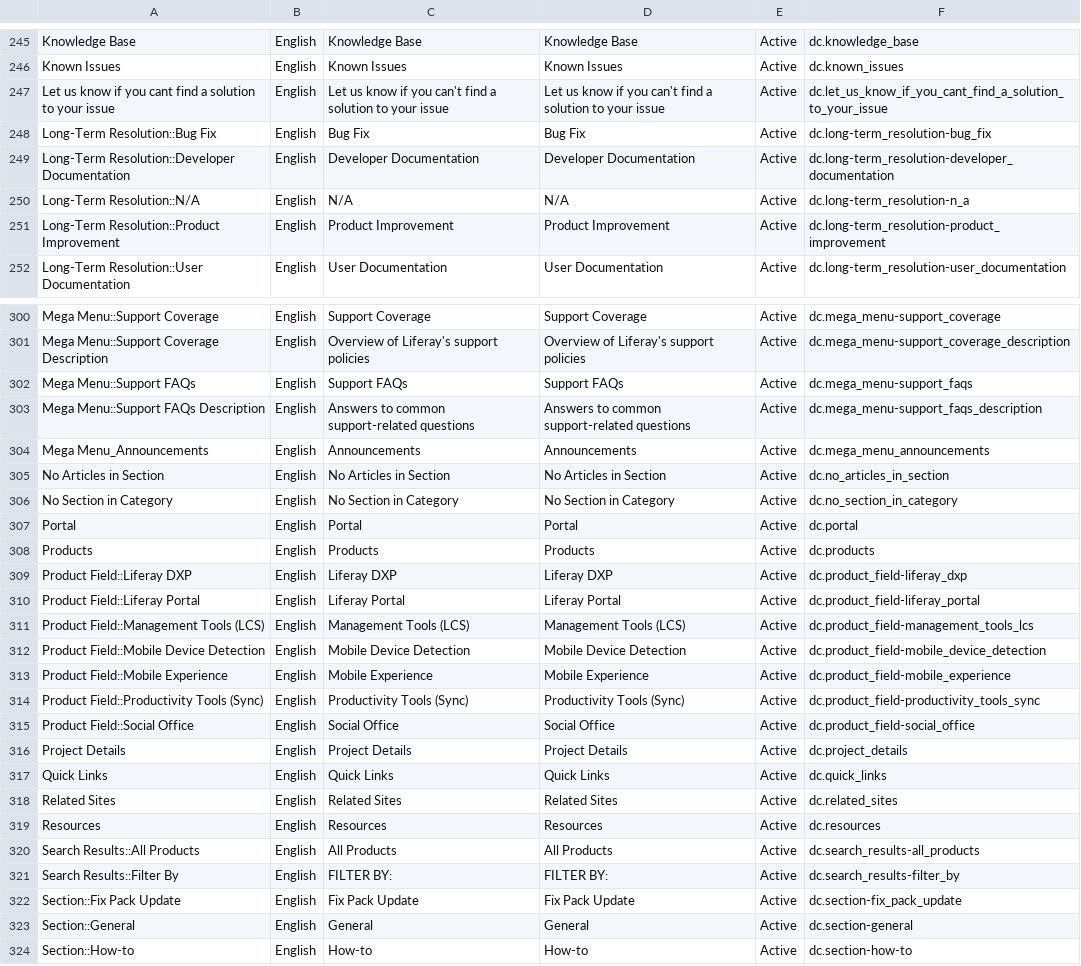
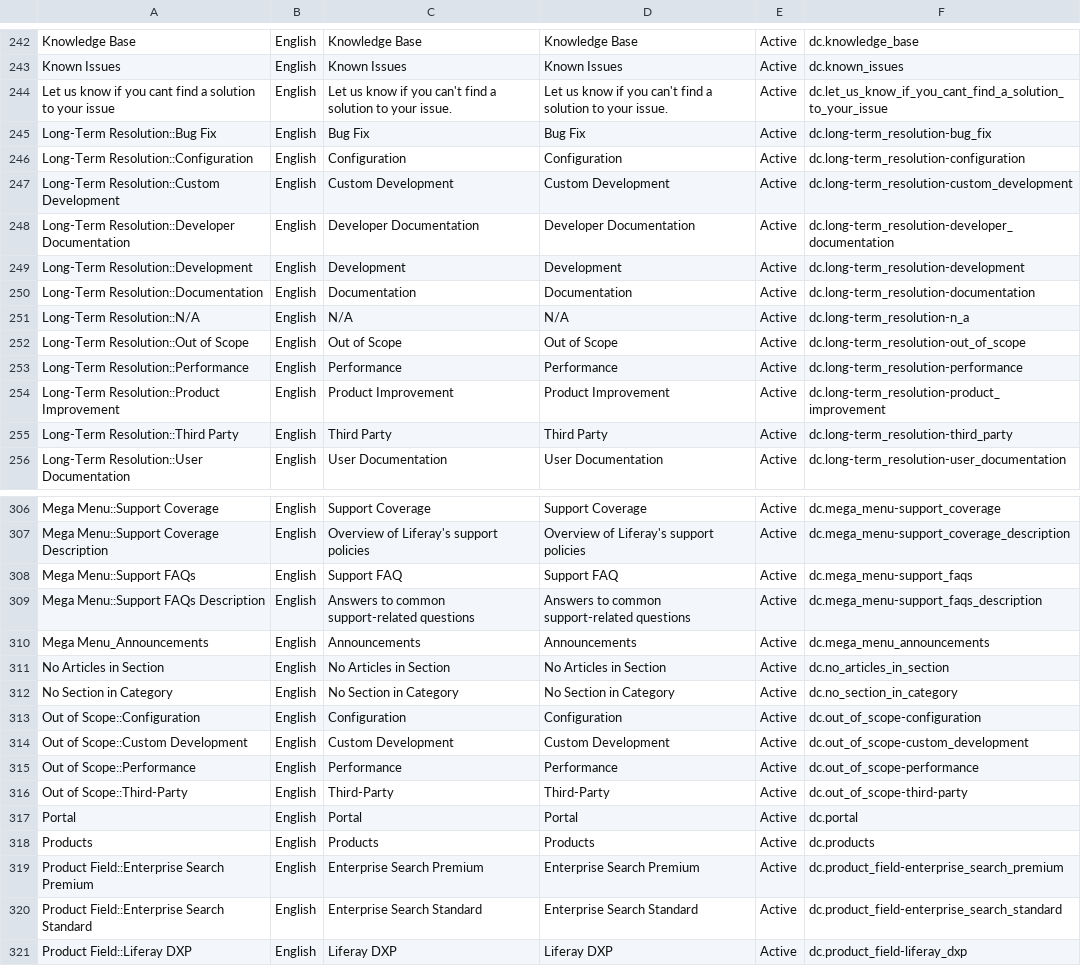
Before and after one commit to rdai10/zendesk, a CSV file: theme/dynamic_content/en-US.csv, drawn as a sheet; only a part is shown, gaps mark what is left out; the shorter side is filled out with more unchanged rows; the diff covers the shown part only.

Commit message:
LHC-616 update dynamic content

```diff
--- a/theme/dynamic_content/en-US.csv
+++ b/theme/dynamic_content/en-US.csv
@@ -246,7 +243,14 @@
 "Known Issues","English","Known Issues","Known Issues","Active","dc.known_issues"
-"Let us know if you cant find a solution to your issue","English","Let us know if you can't find a solution to your issue","Let us know if you can't find a solution to your issue","Active","dc.let_us_know_if_you_cant_find_a_solution_to_your_issue"
+"Let us know if you cant find a solution to your issue","English","Let us know if you can't find a solution to your issue.","Let us know if you can't find a solution to your issue.","Active","dc.let_us_know_if_you_cant_find_a_solution_to_your_issue"
 "Long-Term Resolution::Bug Fix","English","Bug Fix","Bug Fix","Active","dc.long-term_resolution-bug_fix"
+"Long-Term Resolution::Configuration","English","Configuration","Configuration","Active","dc.long-term_resolution-configuration"
+"Long-Term Resolution::Custom Development","English","Custom Development","Custom Development","Active","dc.long-term_resolution-custom_development"
 "Long-Term Resolution::Developer Documentation","English","Developer Documentation","Developer Documentation","Active","dc.long-term_resolution-developer_documentation"
+"Long-Term Resolution::Development","English","Development","Development","Active","dc.long-term_resolution-development"
+"Long-Term Resolution::Documentation","English","Documentation","Documentation","Active","dc.long-term_resolution-documentation"
 "Long-Term Resolution::N/A","English","N/A","N/A","Active","dc.long-term_resolution-n_a"
+"Long-Term Resolution::Out of Scope","English","Out of Scope","Out of Scope","Active","dc.long-term_resolution-out_of_scope"
+"Long-Term Resolution::Performance","English","Performance","Performance","Active","dc.long-term_resolution-performance"
 "Long-Term Resolution::Product Improvement","English","Product Improvement","Product Improvement","Active","dc.long-term_resolution-product_improvement"
+"Long-Term Resolution::Third Party","English","Third Party","Third Party","Active","dc.long-term_resolution-third_party"
 "Long-Term Resolution::User Documentation","English","User Documentation","User Documentation","Active","dc.long-term_resolution-user_documentation"
@@ -301,3 +307,3 @@
 "Mega Menu::Support Coverage Description","English","Overview of Liferay's support policies","Overview of Liferay's support policies","Active","dc.mega_menu-support_coverage_description"
-"Mega Menu::Support FAQs","English","Support FAQs","Support FAQs","Active","dc.mega_menu-support_faqs"
+"Mega Menu::Support FAQs","English","Support FAQ","Support FAQ","Active","dc.mega_menu-support_faqs"
 "Mega Menu::Support FAQs Description","English","Answers to common support-related questions","Answers to common support-related questions","Active","dc.mega_menu-support_faqs_description"
@@ -306,4 +312,10 @@
 "No Section in Category","English","No Section in Category","No Section in Category","Active","dc.no_section_in_category"
+"Out of Scope::Configuration","English","Configuration","Configuration","Active","dc.out_of_scope-configuration"
+"Out of Scope::Custom Development","English","Custom Development","Custom Development","Active","dc.out_of_scope-custom_development"
+"Out of Scope::Performance","English","Performance","Performance","Active","dc.out_of_scope-performance"
+"Out of Scope::Third-Party","English","Third-Party","Third-Party","Active","dc.out_of_scope-third-party"
 "Portal","English","Portal","Portal","Active","dc.portal"
 "Products","English","Products","Products","Active","dc.products"
+"Product Field::Enterprise Search Premium","English","Enterprise Search Premium","Enterprise Search Premium","Active","dc.product_field-enterprise_search_premium"
+"Product Field::Enterprise Search Standard","English","Enterprise Search Standard","Enterprise Search Standard","Active","dc.product_field-enterprise_search_standard"
 "Product Field::Liferay DXP","English","Liferay DXP","Liferay DXP","Active","dc.product_field-liferay_dxp"
```
Also changed, not shown: 8 added rows, 8 removed rows and 11 edited cells elsewhere in this file, theme/dynamic_content/es.csv, theme/dynamic_content/ja.csv, 2 other files.
